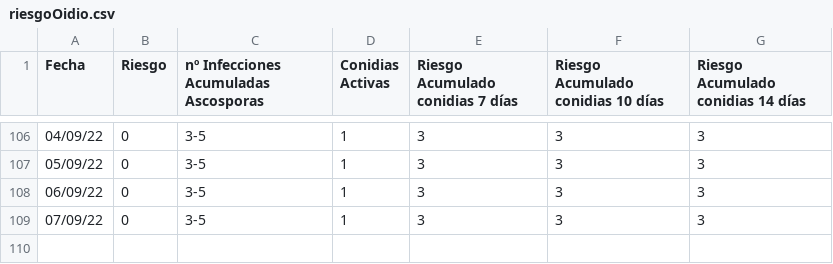
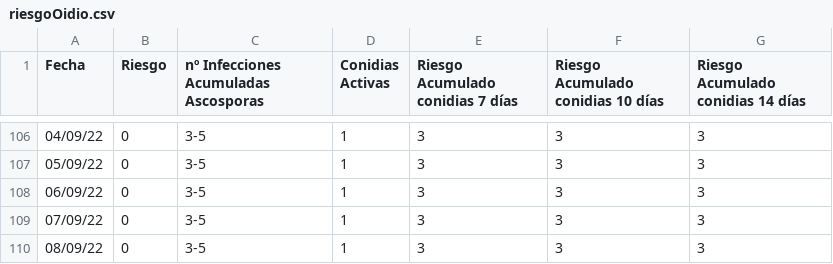
Before and after one commit to joheras/innozone, a CSV file: riesgoOidio.csv, drawn as a sheet; only a part is shown, gaps mark what is left out; the diff names each change by its address in the sheet, - before the commit and + after, or states it on an @@ line.

```diff
--- a/riesgoOidio.csv
+++ b/riesgoOidio.csv
+row 110: 08/09/22 | 0 | 3-5 | 1 | 3 | 3 | 3
```
Also changed, not shown: 6 other files.
